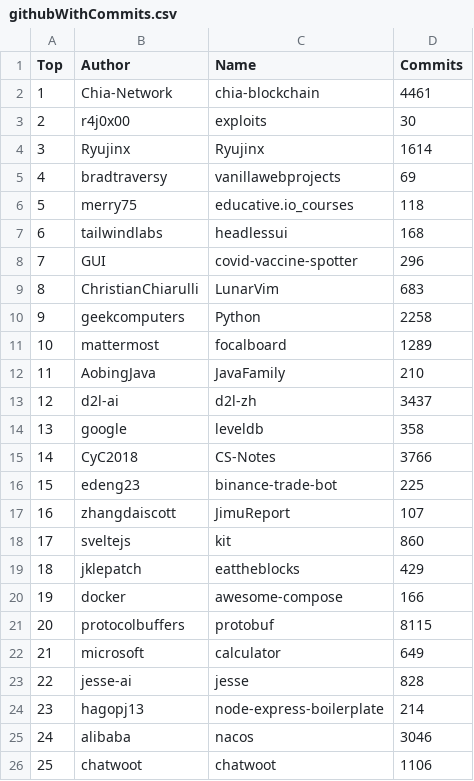
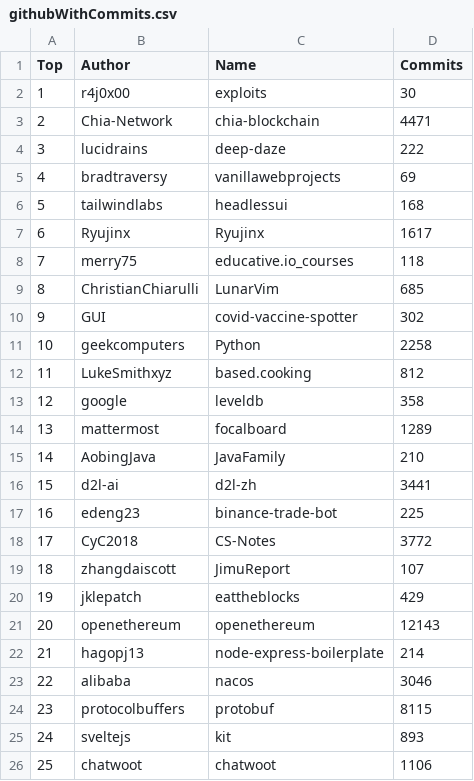
Before and after one commit to afdezfraga/afdezfraga.github.io, a CSV file: githubWithCommits.csv, drawn as a sheet; removed rows and columns are numbered as before the commit, all else as after; the diff names each change by its address in the sheet, - before the commit and + after, or states it on an @@ line.

```diff
--- a/githubWithCommits.csv
+++ b/githubWithCommits.csv
-row 2: 1 | Chia-Network | chia-blockchain | 4461
@@ column A (Top) renumbered between rows 2 and 23 @@
-row 4: 3 | Ryujinx | Ryujinx | 1614
+row 3: 2 | Chia-Network | chia-blockchain | 4471
+row 4: 3 | lucidrains | deep-daze | 222
@@ row 7 moved to row 6: 5 @@
+row 7: 6 | Ryujinx | Ryujinx | 1617
-row 8: 7 | GUI | covid-vaccine-spotter | 296
-D9 (Commits): 683
+D9 (Commits): 685
+row 10: 9 | GUI | covid-vaccine-spotter | 302
+row 12: 11 | LukeSmithxyz | based.cooking | 812
@@ row 14 moved to row 13: 12 @@
-D16 (Commits): 3437
+D16 (Commits): 3441
-row 15: 14 | CyC2018 | CS-Notes | 3766
+row 18: 17 | CyC2018 | CS-Notes | 3772
-row 18: 17 | sveltejs | kit | 860
-row 20: 19 | docker | awesome-compose | 166
-row 22: 21 | microsoft | calculator | 649
-row 23: 22 | jesse-ai | jesse | 828
+row 21: 20 | openethereum | openethereum | 12143
@@ row 21 moved to row 24: 23 @@
+row 25: 24 | sveltejs | kit | 893
```
Also changed, not shown: 1 other file.
